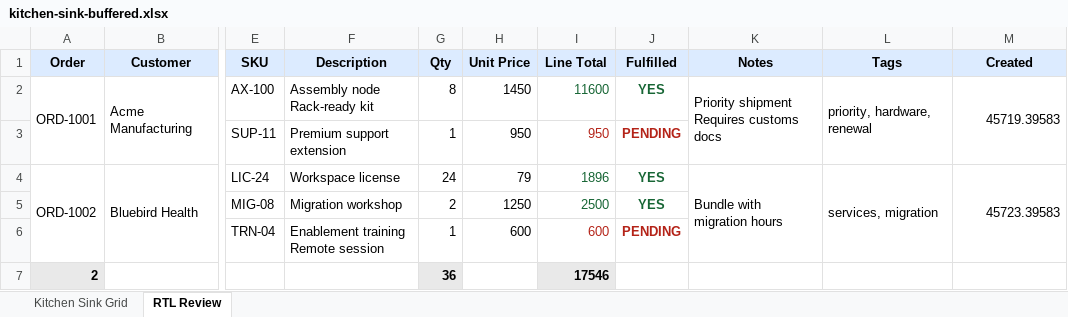
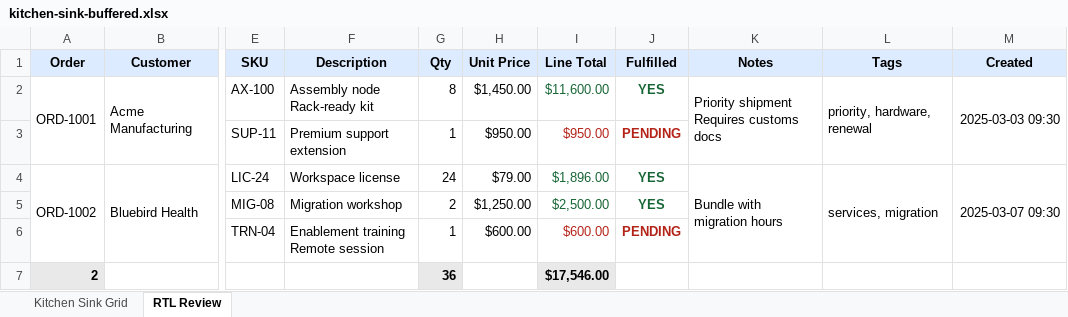
Before and after one commit to ChronicStone/typed-xlsx, an Excel workbook: packages/typed-xlsx/examples/kitchen-sink-buffered.xlsx, sheet RTL Review, drawn as a sheet; only a part is shown, gaps mark what is left out; values as stored, in another font and other column widths than the file's, no borders; the diff names each change by its address in the sheet, - before the commit and + after, or states it on an @@ line.

```diff
--- a/packages/typed-xlsx/examples/kitchen-sink-buffered.xlsx (sheet RTL Review)
+++ b/packages/typed-xlsx/examples/kitchen-sink-buffered.xlsx (sheet RTL Review)
-H2 (Unit Price): 1450
+H2 (Unit Price): $1,450.00
-I2 (Line Total): 11600
+I2 (Line Total): $11,600.00
-M2 (Created): 45719.39583
+M2 (Created): 2025-03-03 09:30
-H3 (Unit Price): 950
+H3 (Unit Price): $950.00
-I3 (Line Total): 950
+I3 (Line Total): $950.00
-H4 (Unit Price): 79
+H4 (Unit Price): $79.00
-I4 (Line Total): 1896
+I4 (Line Total): $1,896.00
-M4 (Created): 45723.39583
+M4 (Created): 2025-03-07 09:30
-H5 (Unit Price): 1250
+H5 (Unit Price): $1,250.00
-I5 (Line Total): 2500
+I5 (Line Total): $2,500.00
-H6 (Unit Price): 600
+H6 (Unit Price): $600.00
-I6 (Line Total): 600
+I6 (Line Total): $600.00
-I7 (Line Total): 17546
+I7 (Line Total): $17,546.00
```
Also changed, not shown: sheet Kitchen Sink Grid, packages/typed-xlsx/examples/financial-report-stream.xlsx, packages/typed-xlsx/examples/financial-report.xlsx, 7 other files.
